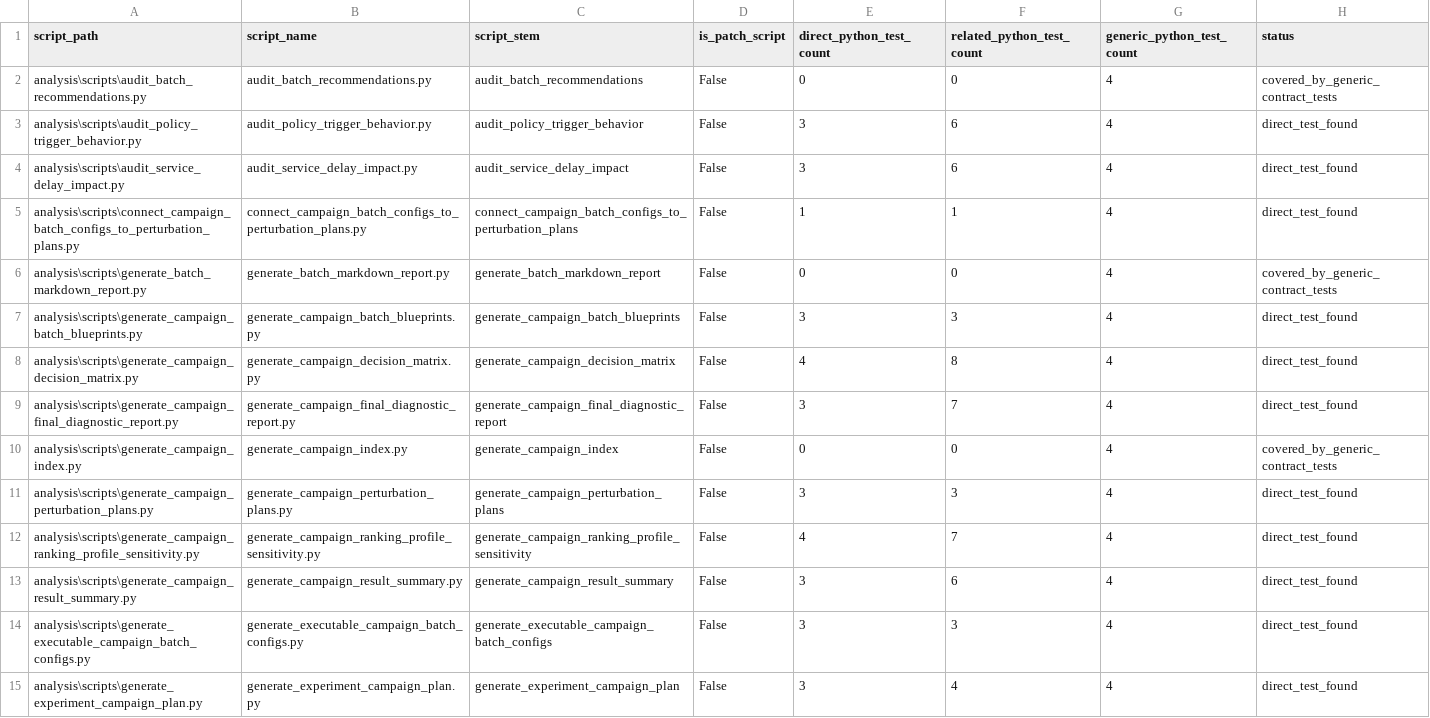
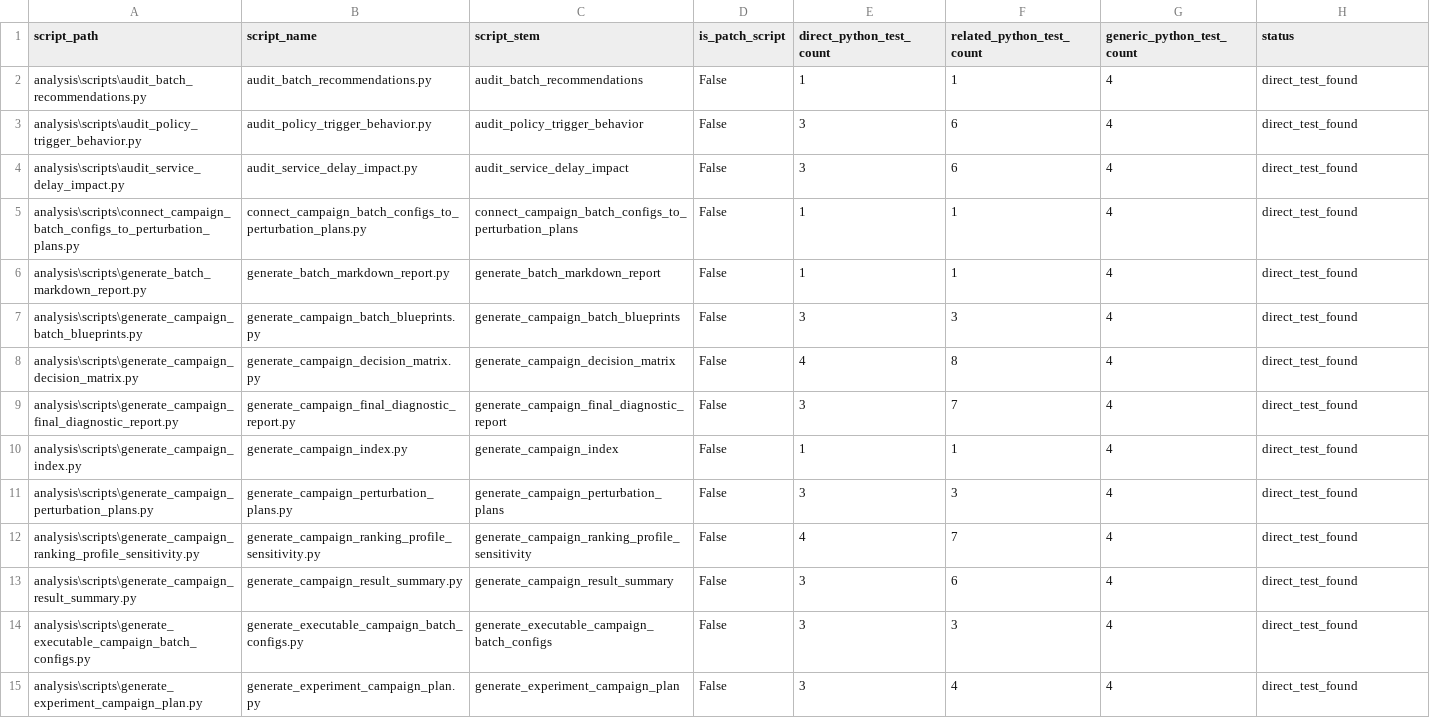
Before and after one commit to yurimonteiro94/FieldOpsLab, a CSV file: analysis/reports/test_inventory_report.csv, drawn as a sheet; only a part is shown; the diff covers the shown part only.

Commit message:
Add direct auxiliary Python script contract tests

```diff
--- a/analysis/reports/test_inventory_report.csv
+++ b/analysis/reports/test_inventory_report.csv
@@ -1,3 +1,3 @@
 script_path,script_name,script_stem,is_patch_script,direct_python_test_count,related_python_test_count,generic_python_test_count,status
-analysis\scripts\audit_batch_recommendations.py,audit_batch_recommendations.py,audit_batch_recommendations,False,0,0,4,covered_by_generic_contract_tests
+analysis\scripts\audit_batch_recommendations.py,audit_batch_recommendations.py,audit_batch_recommendations,False,1,1,4,direct_test_found
 analysis\scripts\audit_policy_trigger_behavior.py,audit_policy_trigger_behavior.py,audit_policy_trigger_behavior,False,3,6,4,direct_test_found
@@ -5,3 +5,3 @@ analysis\scripts\audit_service_delay_impact.py,audit_service_delay_impact.py,aud
 analysis\scripts\connect_campaign_batch_configs_to_perturbation_plans.py,connect_campaign_batch_configs_to_perturbation_plans.py,connect_campaign_batch_configs_to_perturbation_plans,False,1,1,4,direct_test_found
-analysis\scripts\generate_batch_markdown_report.py,generate_batch_markdown_report.py,generate_batch_markdown_report,False,0,0,4,covered_by_generic_contract_tests
+analysis\scripts\generate_batch_markdown_report.py,generate_batch_markdown_report.py,generate_batch_markdown_report,False,1,1,4,direct_test_found
 analysis\scripts\generate_campaign_batch_blueprints.py,generate_campaign_batch_blueprints.py,generate_campaign_batch_blueprints,False,3,3,4,direct_test_found
@@ -9,3 +9,3 @@ analysis\scripts\generate_campaign_decision_matrix.py,generate_campaign_decision
 analysis\scripts\generate_campaign_final_diagnostic_report.py,generate_campaign_final_diagnostic_report.py,generate_campaign_final_diagnostic_report,False,3,7,4,direct_test_found
-analysis\scripts\generate_campaign_index.py,generate_campaign_index.py,generate_campaign_index,False,0,0,4,covered_by_generic_contract_tests
+analysis\scripts\generate_campaign_index.py,generate_campaign_index.py,generate_campaign_index,False,1,1,4,direct_test_found
 analysis\scripts\generate_campaign_perturbation_plans.py,generate_campaign_perturbation_plans.py,generate_campaign_perturbation_plans,False,3,3,4,direct_test_found
```
Also changed, not shown: 27 edited cells elsewhere in this file, 5 other files.
